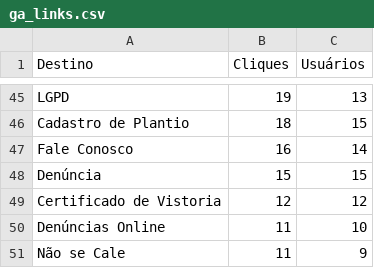
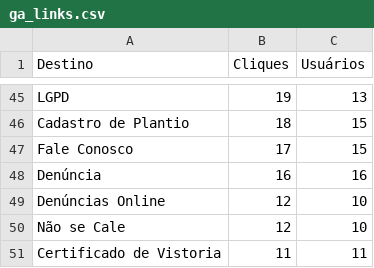
Before and after one commit to fabioramos-02/matomo, a CSV file: matomo-analytics-dashboard/exports/ga_links.csv, drawn as a sheet; only a part is shown, gaps mark what is left out; the diff covers the shown part only.

```diff
--- a/matomo-analytics-dashboard/exports/ga_links.csv
+++ b/matomo-analytics-dashboard/exports/ga_links.csv
@@ -46,6 +46,6 @@ LGPD;19;13
 Cadastro de Plantio;18;15
-Fale Conosco;16;14
-Denúncia;15;15
-Certificado de Vistoria;12;12
-Denúncias Online;11;10
-Não se Cale;11;9
+Fale Conosco;17;15
+Denúncia;16;16
+Denúncias Online;12;10
+Não se Cale;12;10
+Certificado de Vistoria;11;11
```
Also changed, not shown: 9 added rows, 9 removed rows and 51 edited cells elsewhere in this file, matomo-analytics-dashboard/exports/ga_cities.csv, matomo-analytics-dashboard/exports/ga_funnel.csv, 4 other files.
